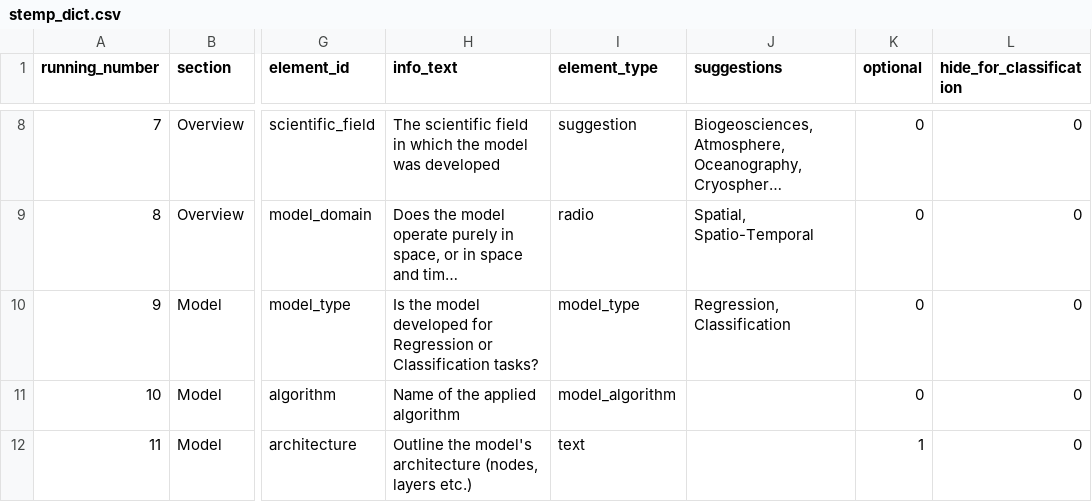
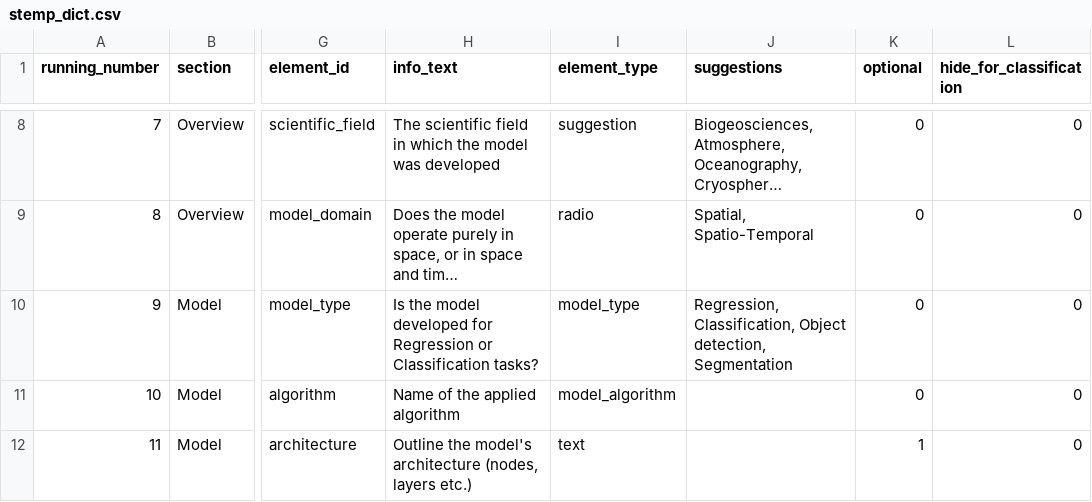
Before and after one commit to LOEK-RS/STeMP, a CSV file: inst/app/www/stemp_dict.csv, drawn as a sheet; only a part is shown, gaps mark what is left out; long unchanged cells end in …; the diff names each change by its address in the sheet, - before the commit and + after, or states it on an @@ line.

Commit message:
adds new items to model type field

```diff
--- a/inst/app/www/stemp_dict.csv
+++ b/inst/app/www/stemp_dict.csv
-J10 (suggestions): Regression, Classification
+J10 (suggestions): Regression, Classification, Object detection, Segmentation
```
